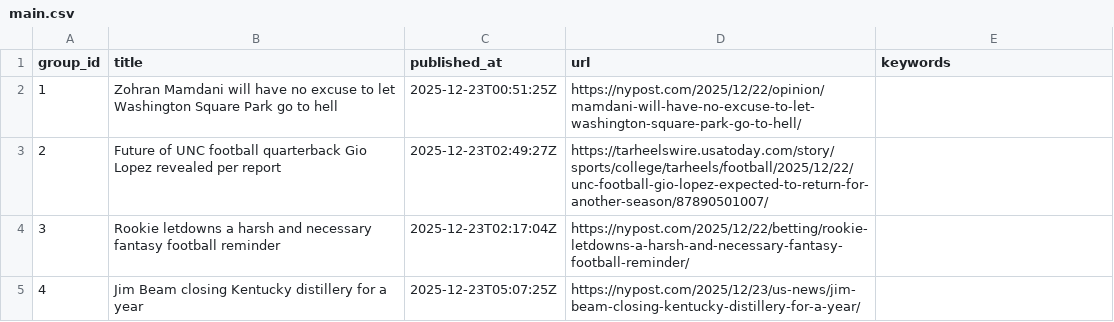
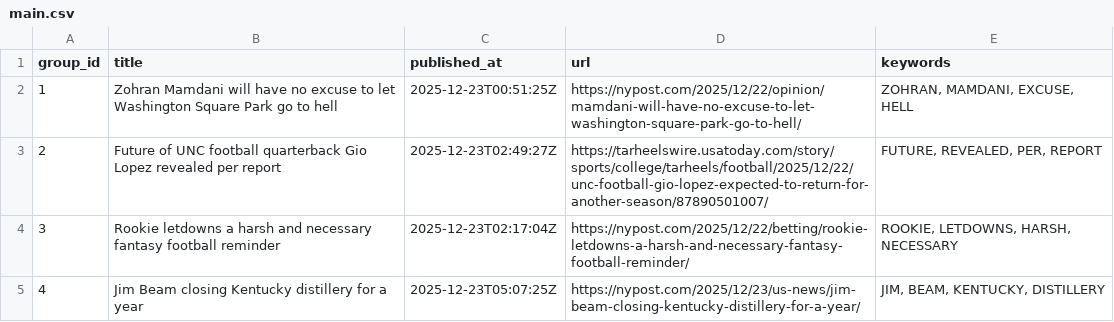
Before and after one commit to lileungws/whatsnews01, a CSV file: web/data/main.csv, drawn as a sheet.

Commit message:
Update keywords main.csv

```diff
--- a/web/data/main.csv
+++ b/web/data/main.csv
@@ -1,5 +1,5 @@
 group_id,title,published_at,url,keywords
-1,Zohran Mamdani will have no excuse to let Washington Square Park go to hell,2025-12-23T00:51:25Z,https://nypost.com/2025/12/22/opinion/mamdani-will-have-no-excuse-to-let-washington-square-park-go-to-hell/,
-2,Future of UNC football quarterback Gio Lopez revealed per report,2025-12-23T02:49:27Z,https://tarheelswire.usatoday.com/story/sports/college/tarheels/football/2025/12/22/unc-football-gio-lopez-expected-to-return-for-another-season/87890501007/,
-3,Rookie letdowns a harsh and necessary fantasy football reminder,2025-12-23T02:17:04Z,https://nypost.com/2025/12/22/betting/rookie-letdowns-a-harsh-and-necessary-fantasy-football-reminder/,
-4,Jim Beam closing Kentucky distillery for a year,2025-12-23T05:07:25Z,https://nypost.com/2025/12/23/us-news/jim-beam-closing-kentucky-distillery-for-a-year/,
+1,Zohran Mamdani will have no excuse to let Washington Square Park go to hell,2025-12-23T00:51:25Z,https://nypost.com/2025/12/22/opinion/mamdani-will-have-no-excuse-to-let-washington-square-park-go-to-hell/,"ZOHRAN, MAMDANI, EXCUSE, HELL"
+2,Future of UNC football quarterback Gio Lopez revealed per report,2025-12-23T02:49:27Z,https://tarheelswire.usatoday.com/story/sports/college/tarheels/football/2025/12/22/unc-football-gio-lopez-expected-to-return-for-another-season/87890501007/,"FUTURE, REVEALED, PER, REPORT"
+3,Rookie letdowns a harsh and necessary fantasy football reminder,2025-12-23T02:17:04Z,https://nypost.com/2025/12/22/betting/rookie-letdowns-a-harsh-and-necessary-fantasy-football-reminder/,"ROOKIE, LETDOWNS, HARSH, NECESSARY"
+4,Jim Beam closing Kentucky distillery for a year,2025-12-23T05:07:25Z,https://nypost.com/2025/12/23/us-news/jim-beam-closing-kentucky-distillery-for-a-year/,"JIM, BEAM, KENTUCKY, DISTILLERY"
```
Also changed, not shown: history/history.csv.
